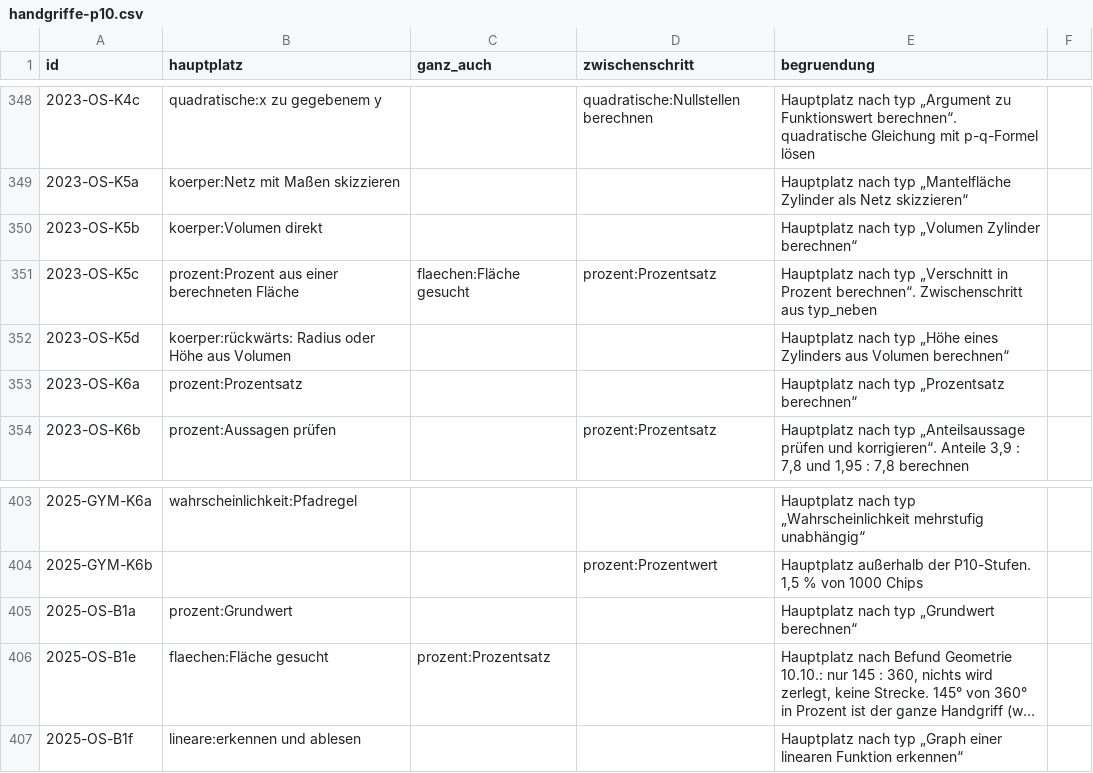
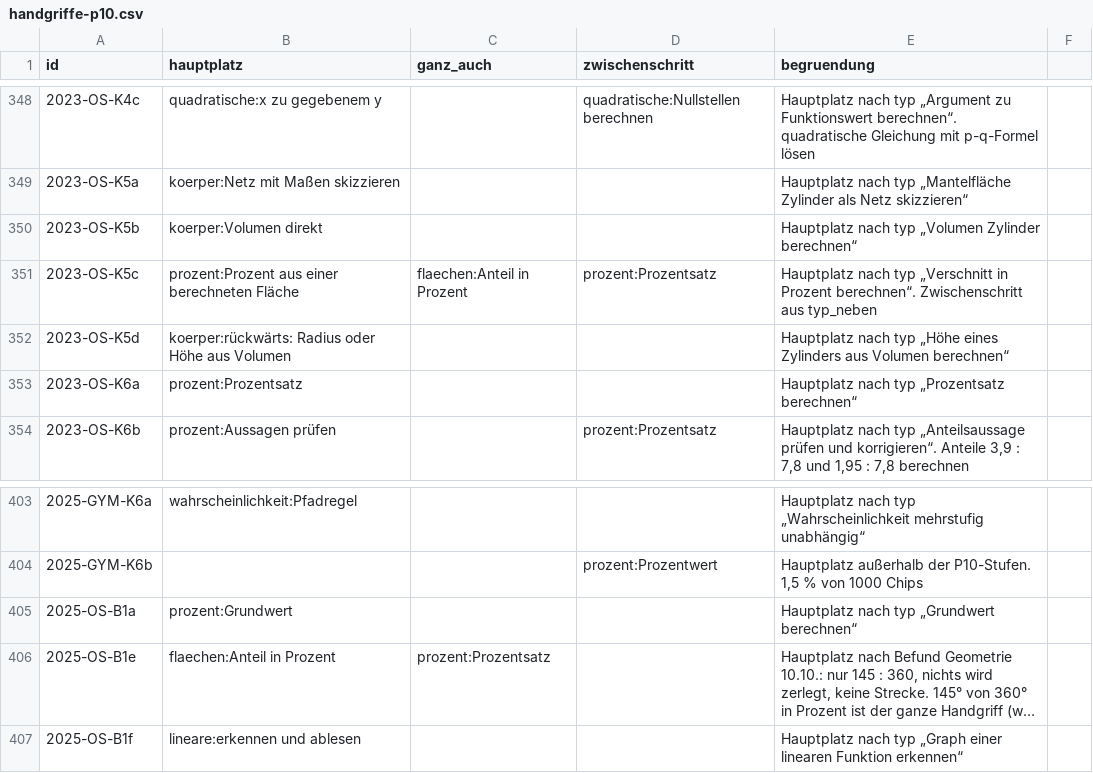
Before and after one commit to hz-0801/mathe-nachhilfe, a CSV file: msa/handgriffe-p10.csv, drawn as a sheet; only a part is shown, gaps mark what is left out; long unchanged cells end in …; the diff names each change by its address in the sheet, - before the commit and + after, or states it on an @@ line.

```diff
--- a/msa/handgriffe-p10.csv
+++ b/msa/handgriffe-p10.csv
-C351 (ganz_auch): flaechen:Fläche gesucht
+C351 (ganz_auch): flaechen:Anteil in Prozent
-B406 (hauptplatz): flaechen:Fläche gesucht
+B406 (hauptplatz): flaechen:Anteil in Prozent
```
Also changed, not shown: msa/mehr-p10.csv, msa/skript-zuschnitt-p10.csv, 3 other files.
